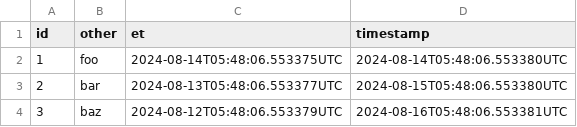
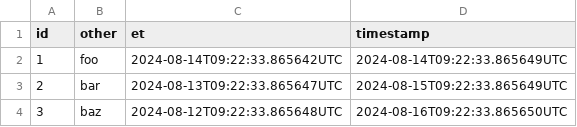
Before and after one commit to MatsMoll/aligned, a CSV file: test_data/data/csv_iso.csv, drawn as a sheet.

Commit message:
Updated with improved default values when missing

```diff
--- a/test_data/data/csv_iso.csv
+++ b/test_data/data/csv_iso.csv
@@ -1,4 +1,4 @@
 id,other,et,timestamp
-1,foo,2024-08-14T05:48:06.553375UTC,2024-08-14T05:48:06.553380UTC
-2,bar,2024-08-13T05:48:06.553377UTC,2024-08-15T05:48:06.553380UTC
-3,baz,2024-08-12T05:48:06.553379UTC,2024-08-16T05:48:06.553381UTC
+1,foo,2024-08-14T09:22:33.865642UTC,2024-08-14T09:22:33.865649UTC
+2,bar,2024-08-13T09:22:33.865647UTC,2024-08-15T09:22:33.865649UTC
+3,baz,2024-08-12T09:22:33.865648UTC,2024-08-16T09:22:33.865650UTC
```
Also changed, not shown: 12 other files.
